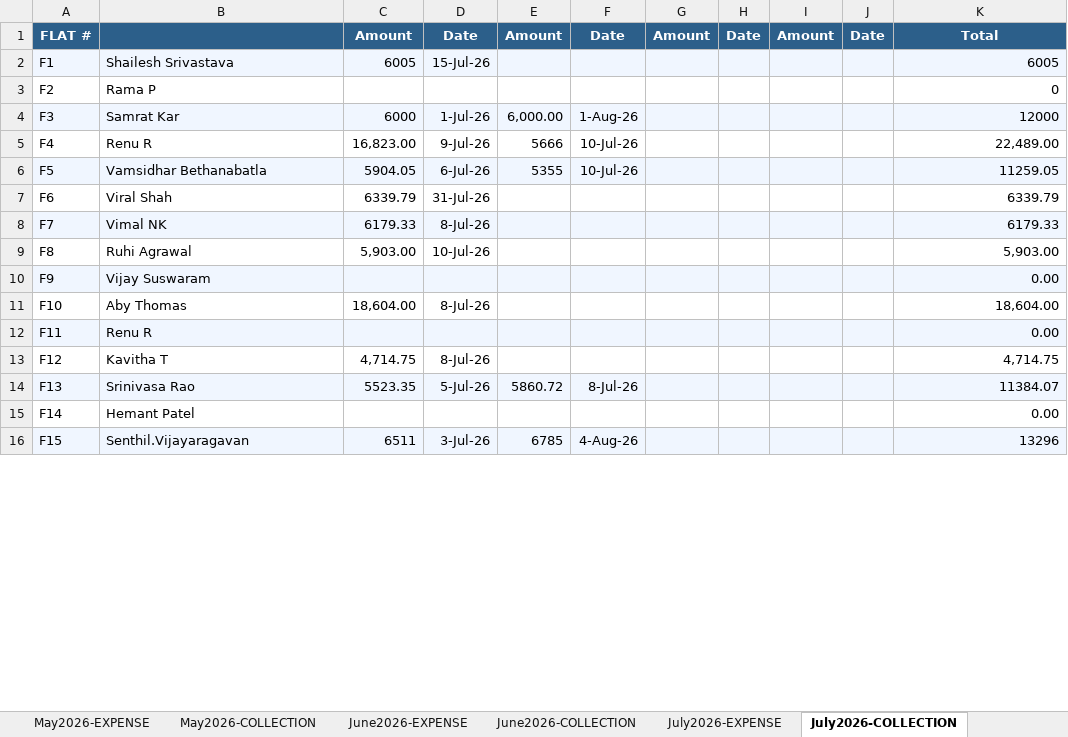
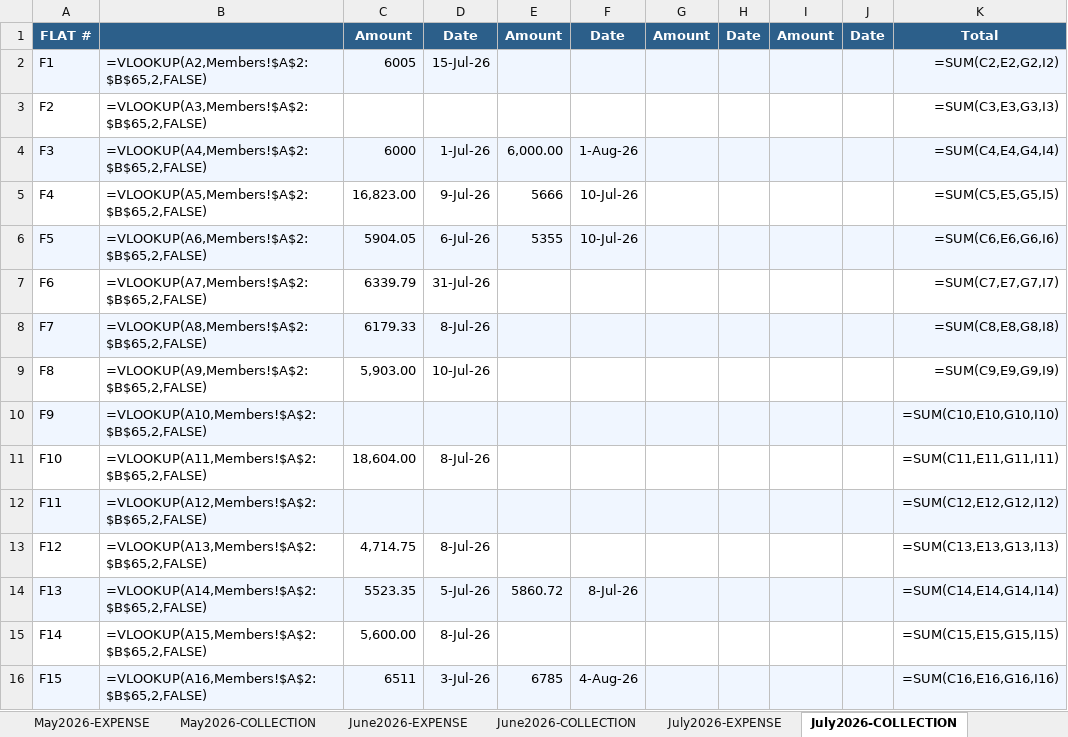
Before and after one commit to manapristine/manapristine, an Excel workbook: db/accounts/2026-2027-INCOME-EXPENDITURE-ACCOUNT-8.10.26-gold.xlsx, sheet July2026-COLLECTION, drawn as a sheet; only a part is shown; values as stored, in another font and other column widths than the file's, no borders; formulas without a stored value are shown as written; the diff covers the shown part only; the diff names each change by its address in the sheet, - before the commit and + after, or states it on an @@ line.

```diff
--- a/db/accounts/2026-2027-INCOME-EXPENDITURE-ACCOUNT-8.10.26-gold.xlsx (sheet July2026-COLLECTION)
+++ b/db/accounts/2026-2027-INCOME-EXPENDITURE-ACCOUNT-8.10.26-gold.xlsx (sheet July2026-COLLECTION)
-B2: Shailesh Srivastava
+B2: =VLOOKUP(A2,Members!$A$2:$B$65,2,FALSE)
-K2: 6005
+K2: =SUM(C2,E2,G2,I2)
-B3: Rama P
+B3: =VLOOKUP(A3,Members!$A$2:$B$65,2,FALSE)
-K3: 0
+K3: =SUM(C3,E3,G3,I3)
-B4: Samrat Kar
+B4: =VLOOKUP(A4,Members!$A$2:$B$65,2,FALSE)
-K4: 12000
+K4: =SUM(C4,E4,G4,I4)
-B5: Renu R
+B5: =VLOOKUP(A5,Members!$A$2:$B$65,2,FALSE)
-K5: 22,489.00
+K5: =SUM(C5,E5,G5,I5)
-B6: Vamsidhar Bethanabatla
+B6: =VLOOKUP(A6,Members!$A$2:$B$65,2,FALSE)
-K6: 11259.05
+K6: =SUM(C6,E6,G6,I6)
-B7: Viral Shah
+B7: =VLOOKUP(A7,Members!$A$2:$B$65,2,FALSE)
-K7: 6339.79
+K7: =SUM(C7,E7,G7,I7)
-B8: Vimal NK
+B8: =VLOOKUP(A8,Members!$A$2:$B$65,2,FALSE)
-K8: 6179.33
+K8: =SUM(C8,E8,G8,I8)
-B9: Ruhi Agrawal
+B9: =VLOOKUP(A9,Members!$A$2:$B$65,2,FALSE)
-K9: 5,903.00
+K9: =SUM(C9,E9,G9,I9)
-B10: Vijay Suswaram
+B10: =VLOOKUP(A10,Members!$A$2:$B$65,2,FALSE)
-K10: 0.00
+K10: =SUM(C10,E10,G10,I10)
-B11: Aby Thomas
+B11: =VLOOKUP(A11,Members!$A$2:$B$65,2,FALSE)
-K11: 18,604.00
+K11: =SUM(C11,E11,G11,I11)
-B12: Renu R
+B12: =VLOOKUP(A12,Members!$A$2:$B$65,2,FALSE)
-K12: 0.00
+K12: =SUM(C12,E12,G12,I12)
-B13: Kavitha T
+B13: =VLOOKUP(A13,Members!$A$2:$B$65,2,FALSE)
-K13: 4,714.75
+K13: =SUM(C13,E13,G13,I13)
-B14: Srinivasa Rao
+B14: =VLOOKUP(A14,Members!$A$2:$B$65,2,FALSE)
-K14: 11384.07
+K14: =SUM(C14,E14,G14,I14)
-B15: Hemant Patel
+B15: =VLOOKUP(A15,Members!$A$2:$B$65,2,FALSE)
-C15: (empty)
+C15: 5,600.00
-D15: (empty)
+D15: 8-Jul-26
-K15: 0.00
+K15: =SUM(C15,E15,G15,I15)
-B16: Senthil.Vijayaragavan
+B16: =VLOOKUP(A16,Members!$A$2:$B$65,2,FALSE)
-K16: 13296
+K16: =SUM(C16,E16,G16,I16)
```
Also changed, not shown: 103 edited cells elsewhere in this sheet, sheet INCOME-EXPENSE-CYCLES, sheet June2026-EXPENSE, sheet July2026-EXPENSE, sheet Apr2026-EXPENSE, sheet May2026-EXPENSE, sheet June2026-COLLECTION, 4 more sheets, hidden cells, charts or pictures, 4 other files.
